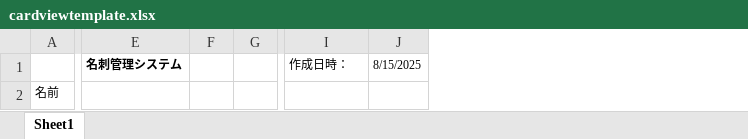
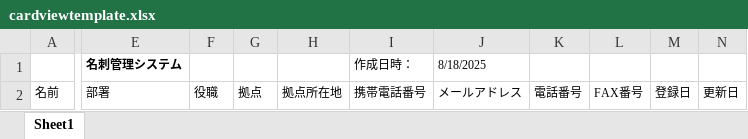
Before and after one commit to AstFujimura/denshichobo, an Excel workbook: public/xlsx/cardviewtemplate.xlsx, sheet Sheet1, drawn as a sheet; only a part is shown, gaps mark what is left out; values as stored, in another font and other column widths than the file's, no borders; removed rows and columns are numbered as before the commit, all else as after; the diff covers the shown part only; the diff names each change by its address in the sheet, - before the commit and + after, or states it on an @@ line.

```diff
--- a/public/xlsx/cardviewtemplate.xlsx (sheet Sheet1)
+++ b/public/xlsx/cardviewtemplate.xlsx (sheet Sheet1)
-column F, empty
-column G, empty
+column F, row 2: 役職
+column G, row 2: 拠点
+column H, row 2: 拠点所在地
-column J, row 1: 8/15/2025
+column J, rows 1-2: 8/18/2025 | メールアドレス
+column K, row 2: 電話番号
+column L, row 2: FAX番号
+column M, row 2: 登録日
+column N, row 2: 更新日
-E2: (empty)
+E2: 部署
-I2: (empty)
+I2: 携帯電話番号
```
Also changed, not shown: 1 removed column elsewhere in this sheet, 13 other files.
